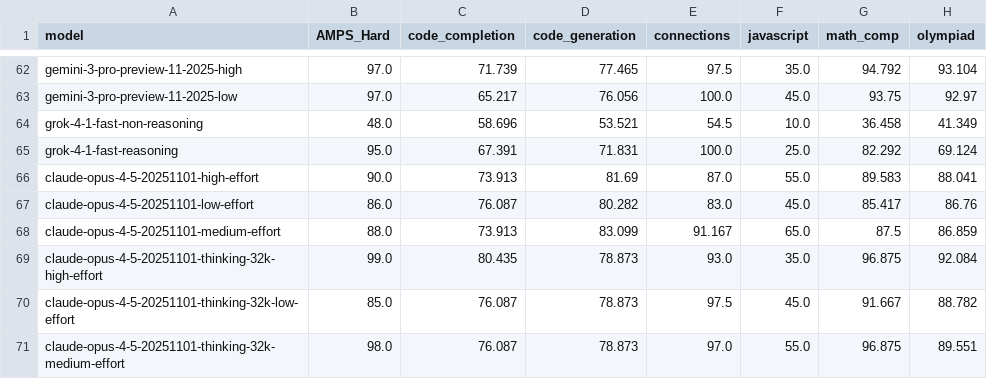
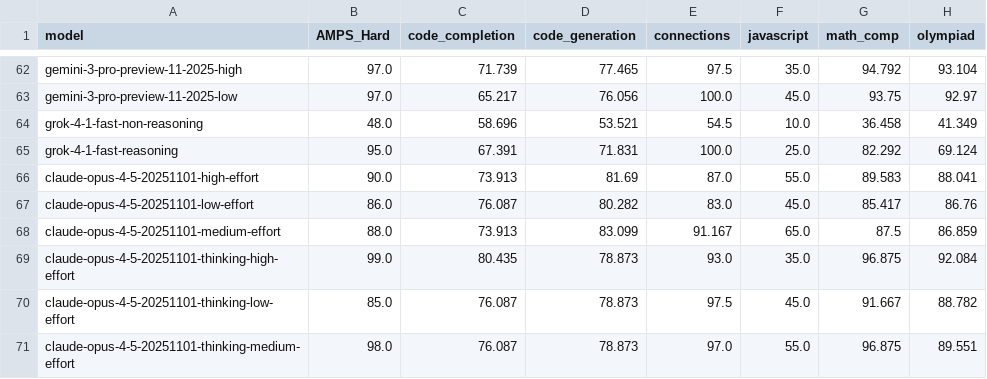
Before and after one commit to LiveBench/livebench.github.io, a CSV file: table_2025_05_30.csv, drawn as a sheet; only a part is shown, gaps mark what is left out; the diff names each change by its address in the sheet, - before the commit and + after, or states it on an @@ line.

```diff
--- a/table_2025_05_30.csv
+++ b/table_2025_05_30.csv
-A69 (model): claude-opus-4-5-20251101-thinking-32k-high-effort
+A69 (model): claude-opus-4-5-20251101-thinking-high-effort
-A70 (model): claude-opus-4-5-20251101-thinking-32k-low-effort
+A70 (model): claude-opus-4-5-20251101-thinking-low-effort
-A71 (model): claude-opus-4-5-20251101-thinking-32k-medium-effort
+A71 (model): claude-opus-4-5-20251101-thinking-medium-effort
```
Also changed, not shown: 7 other files.
